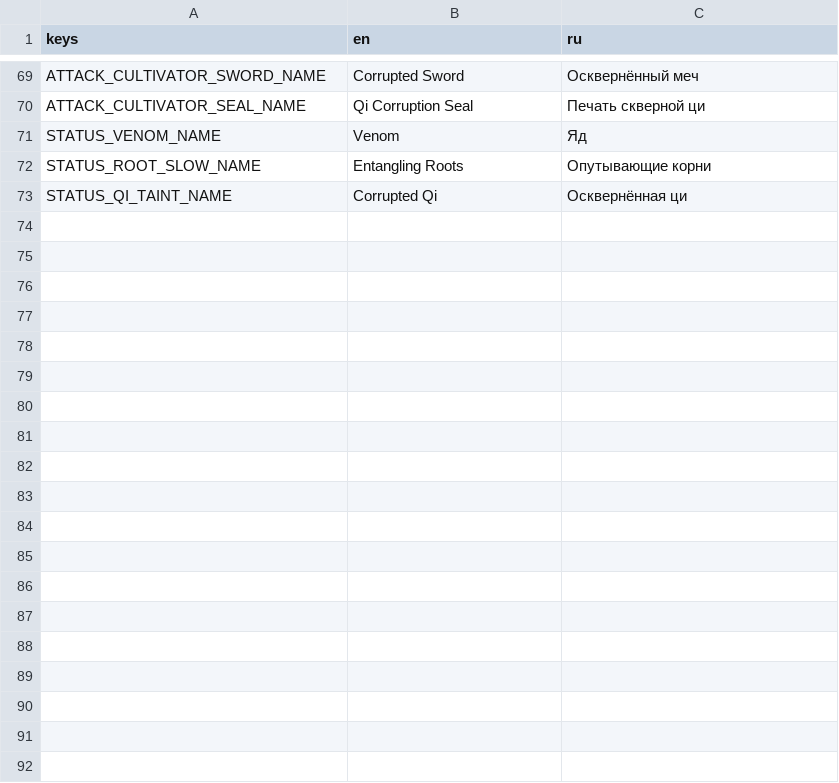
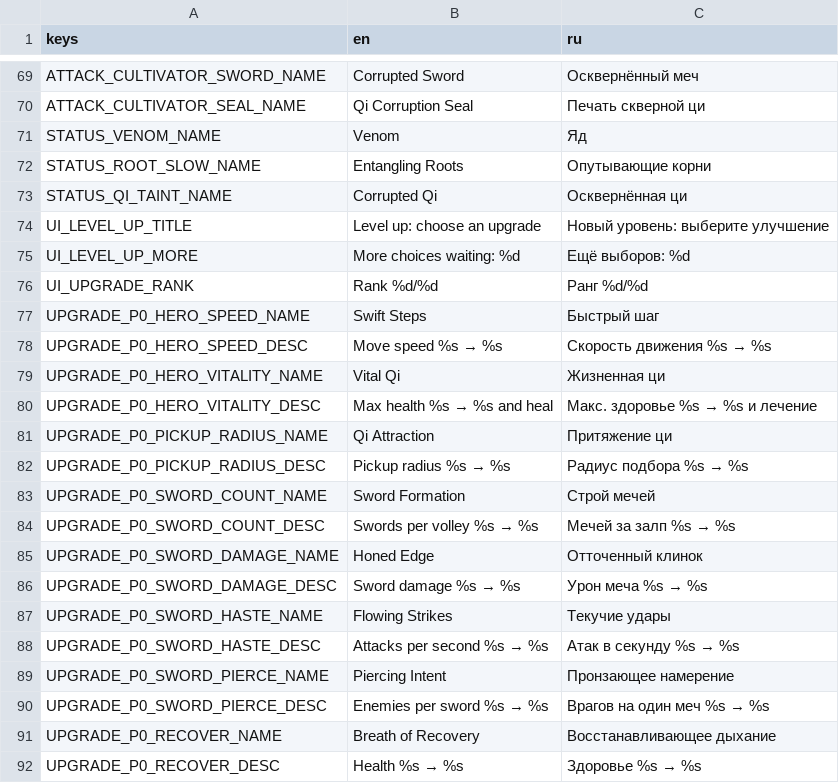
Before and after one commit to definitely-stable/HEAVENISPREY, a CSV file: .work/config/v7/translations.csv, drawn as a sheet; only a part is shown, gaps mark what is left out; the diff names each change by its address in the sheet, - before the commit and + after, or states it on an @@ line.

Commit message:
P0-01: level-up choice menu in the scene, RU/EN card text (#55)
The game now runs with choice_mode 1. FixedTickDriver neither spends
time nor records MOVE while the world waits for a choice, and writes
the picked card as CHOOSE into the same log. ChoiceMenu shows up to
three cards over the paused run (keyboard, gamepad, 1-3, mouse) with a
short arm delay against held buttons; each card shows the stat before
and after the pick, taken from the simulation. First runtime
localization layer: ui_strings.py builds game/content/locale/strings.json
from translations.csv and UiText registers it in TranslationServer.

```diff
--- a/.work/config/v7/translations.csv
+++ b/.work/config/v7/translations.csv
+row 74: UI_LEVEL_UP_TITLE | Level up: choose an upgrade | Новый уровень: выберите улучшение
+row 75: UI_LEVEL_UP_MORE | More choices waiting: %d | Ещё выборов: %d
+row 76: UI_UPGRADE_RANK | Rank %d/%d | Ранг %d/%d
+row 77: UPGRADE_P0_HERO_SPEED_NAME | Swift Steps | Быстрый шаг
+row 78: UPGRADE_P0_HERO_SPEED_DESC | Move speed %s → %s | Скорость движения %s → %s
+row 79: UPGRADE_P0_HERO_VITALITY_NAME | Vital Qi | Жизненная ци
+row 80: UPGRADE_P0_HERO_VITALITY_DESC | Max health %s → %s and heal | Макс. здоровье %s → %s и лечение
+row 81: UPGRADE_P0_PICKUP_RADIUS_NAME | Qi Attraction | Притяжение ци
+row 82: UPGRADE_P0_PICKUP_RADIUS_DESC | Pickup radius %s → %s | Радиус подбора %s → %s
+row 83: UPGRADE_P0_SWORD_COUNT_NAME | Sword Formation | Строй мечей
+row 84: UPGRADE_P0_SWORD_COUNT_DESC | Swords per volley %s → %s | Мечей за залп %s → %s
+row 85: UPGRADE_P0_SWORD_DAMAGE_NAME | Honed Edge | Отточенный клинок
+row 86: UPGRADE_P0_SWORD_DAMAGE_DESC | Sword damage %s → %s | Урон меча %s → %s
+row 87: UPGRADE_P0_SWORD_HASTE_NAME | Flowing Strikes | Текучие удары
+row 88: UPGRADE_P0_SWORD_HASTE_DESC | Attacks per second %s → %s | Атак в секунду %s → %s
+row 89: UPGRADE_P0_SWORD_PIERCE_NAME | Piercing Intent | Пронзающее намерение
+row 90: UPGRADE_P0_SWORD_PIERCE_DESC | Enemies per sword %s → %s | Врагов на один меч %s → %s
+row 91: UPGRADE_P0_RECOVER_NAME | Breath of Recovery | Восстанавливающее дыхание
+row 92: UPGRADE_P0_RECOVER_DESC | Health %s → %s | Здоровье %s → %s
```
Also changed, not shown: 22 other files.
